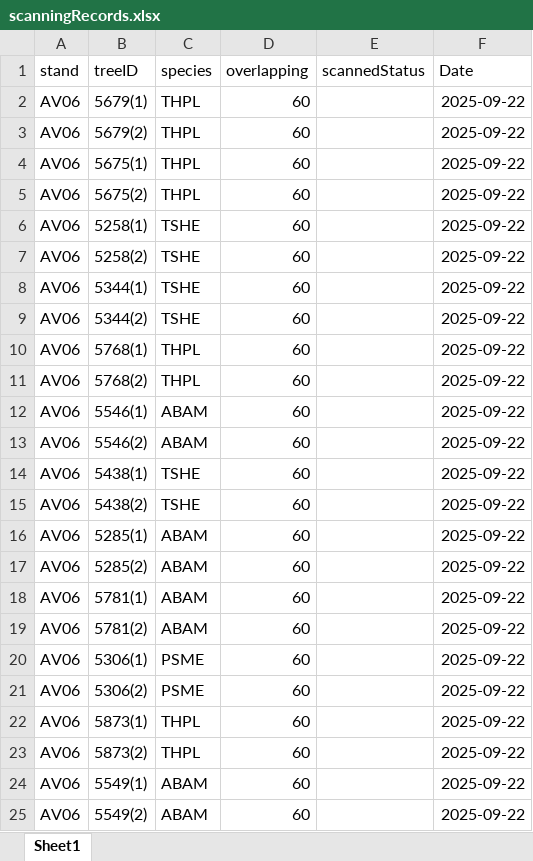
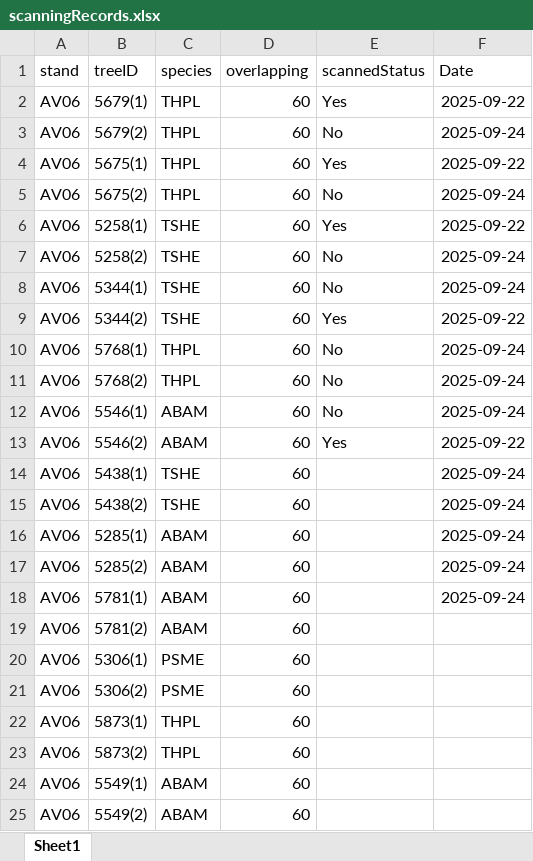
Before and after one commit to wangxm-forest/mast_growth, an Excel workbook: data/scanningRecords.xlsx, sheet Sheet1, drawn as a sheet; values as stored, in another font and other column widths than the file's, no borders; the diff names each change by its address in the sheet, - before the commit and + after, or states it on an @@ line.

Commit message:
Keep track of my scanning

```diff
--- a/data/scanningRecords.xlsx (sheet Sheet1)
+++ b/data/scanningRecords.xlsx (sheet Sheet1)
-E2 (scannedStatus): (empty)
+E2 (scannedStatus): Yes
-E3 (scannedStatus): (empty)
+E3 (scannedStatus): No
-F3 (Date): 2025-09-22
+F3 (Date): 2025-09-24
-E4 (scannedStatus): (empty)
+E4 (scannedStatus): Yes
-E5 (scannedStatus): (empty)
+E5 (scannedStatus): No
-F5 (Date): 2025-09-22
+F5 (Date): 2025-09-24
-E6 (scannedStatus): (empty)
+E6 (scannedStatus): Yes
-E7:E8 (scannedStatus): (empty)
+E7:E8 (scannedStatus): No
-F7:F8 (Date): 2025-09-22
+F7:F8 (Date): 2025-09-24
-E9 (scannedStatus): (empty)
+E9 (scannedStatus): Yes
-E10:E12 (scannedStatus): (empty)
+E10:E12 (scannedStatus): No
-F10:F12 (Date): 2025-09-22
+F10:F12 (Date): 2025-09-24
-E13 (scannedStatus): (empty)
+E13 (scannedStatus): Yes
-F14:F18 (Date): 2025-09-22
+F14:F18 (Date): 2025-09-24
-F19:F25 (Date): 2025-09-22
+F19:F25 (Date): (empty)
```
